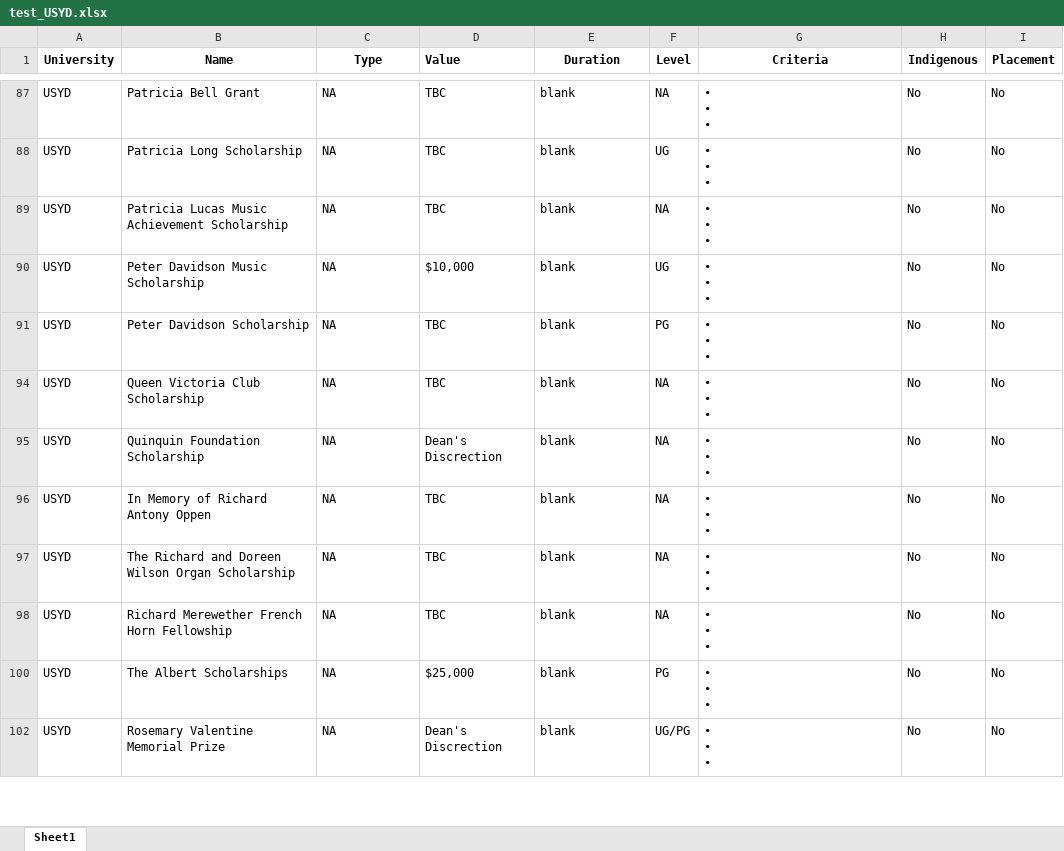
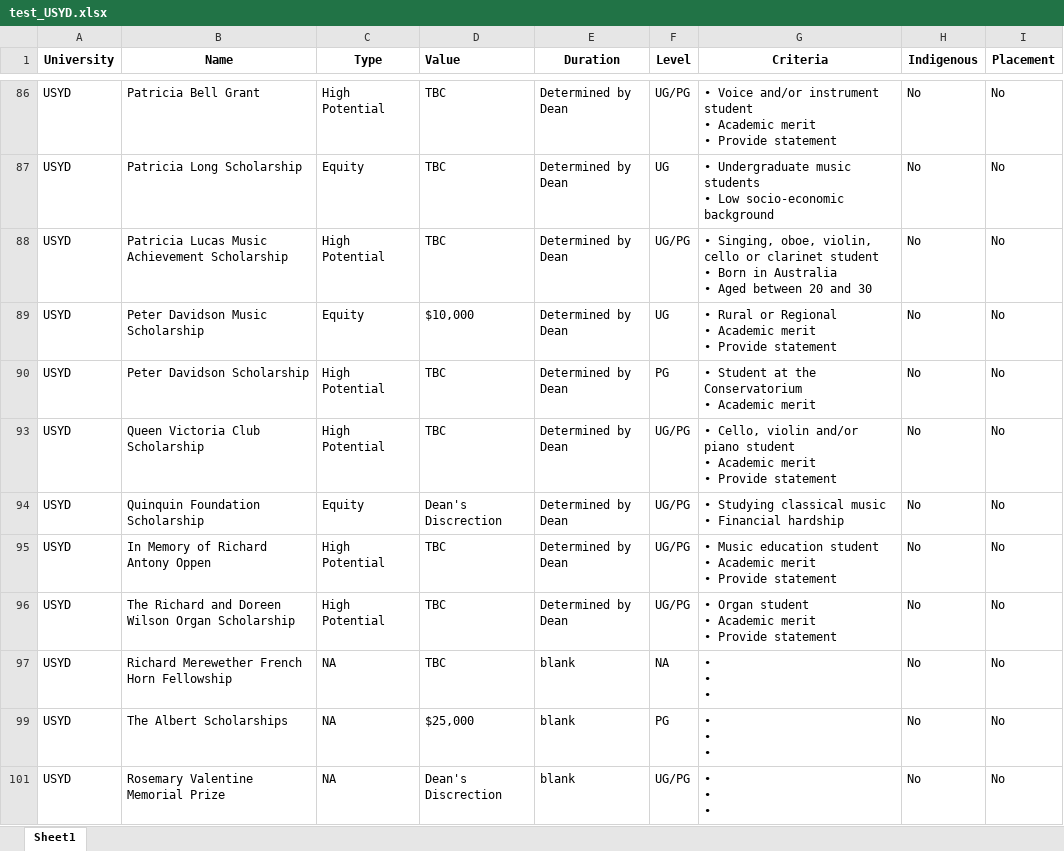
Before and after one commit to Artixis/Scholarships, an Excel workbook: test_USYD.xlsx, sheet Sheet1, drawn as a sheet; only a part is shown, gaps mark what is left out; values as stored, in another font and other column widths than the file's, no borders; addresses are those after the commit; ↵ is a line break in a cell; the diff covers the shown part only; the diff names each change by its address in the sheet, - before the commit and + after, or states it on an @@ line.

```diff
--- a/test_USYD.xlsx (sheet Sheet1)
+++ b/test_USYD.xlsx (sheet Sheet1)
-C86 (Type): NA
+C86 (Type): High Potential
-E86:E90 (Duration): blank
+E86:E90 (Duration): Determined by Dean
-F86 (Level): NA
+F86 (Level): UG/PG
-G86 (Criteria): • ↵ • ↵ •
+G86 (Criteria): • Voice and/or instrument student ↵ • Academic merit ↵ • Provide statement
-C87 (Type): NA
+C87 (Type): Equity
-G87 (Criteria): • ↵ • ↵ •
+G87 (Criteria): • Undergraduate music students ↵ • Low socio-economic background
-C88 (Type): NA
+C88 (Type): High Potential
-F88 (Level): NA
+F88 (Level): UG/PG
-G88 (Criteria): • ↵ • ↵ •
+G88 (Criteria): • Singing, oboe, violin, cello or clarinet student ↵ • Born in Australia ↵ • Aged between 20 and 30
-C89 (Type): NA
+C89 (Type): Equity
-G89 (Criteria): • ↵ • ↵ •
+G89 (Criteria): • Rural or Regional ↵ • Academic merit ↵ • Provide statement
-C90 (Type): NA
+C90 (Type): High Potential
-G90 (Criteria): • ↵ • ↵ •
+G90 (Criteria): • Student at the Conservatorium ↵ • Academic merit
-C93 (Type): NA
+C93 (Type): High Potential
-E93:E96 (Duration): blank
+E93:E96 (Duration): Determined by Dean
-F93:F96 (Level): NA
+F93:F96 (Level): UG/PG
-G93 (Criteria): • ↵ • ↵ •
+G93 (Criteria): • Cello, violin and/or piano student ↵ • Academic merit ↵ • Provide statement
-C94 (Type): NA
+C94 (Type): Equity
-G94 (Criteria): • ↵ • ↵ •
+G94 (Criteria): • Studying classical music ↵ • Financial hardship
-C95:C96 (Type): NA
+C95:C96 (Type): High Potential
-G95 (Criteria): • ↵ • ↵ •
+G95 (Criteria): • Music education student ↵ • Academic merit ↵ • Provide statement
-G96 (Criteria): • ↵ • ↵ •
+G96 (Criteria): • Organ student ↵ • Academic merit ↵ • Provide statement
```
Also changed, not shown: 1 removed row and 41 edited cells elsewhere in this sheet.
